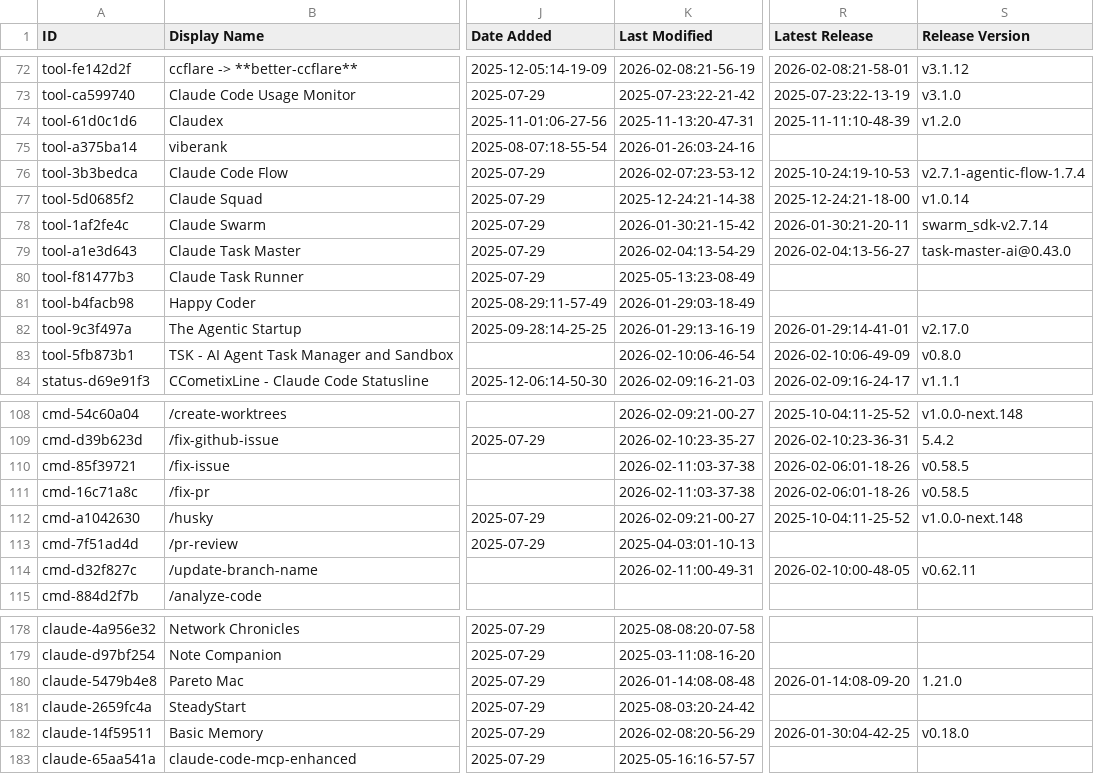
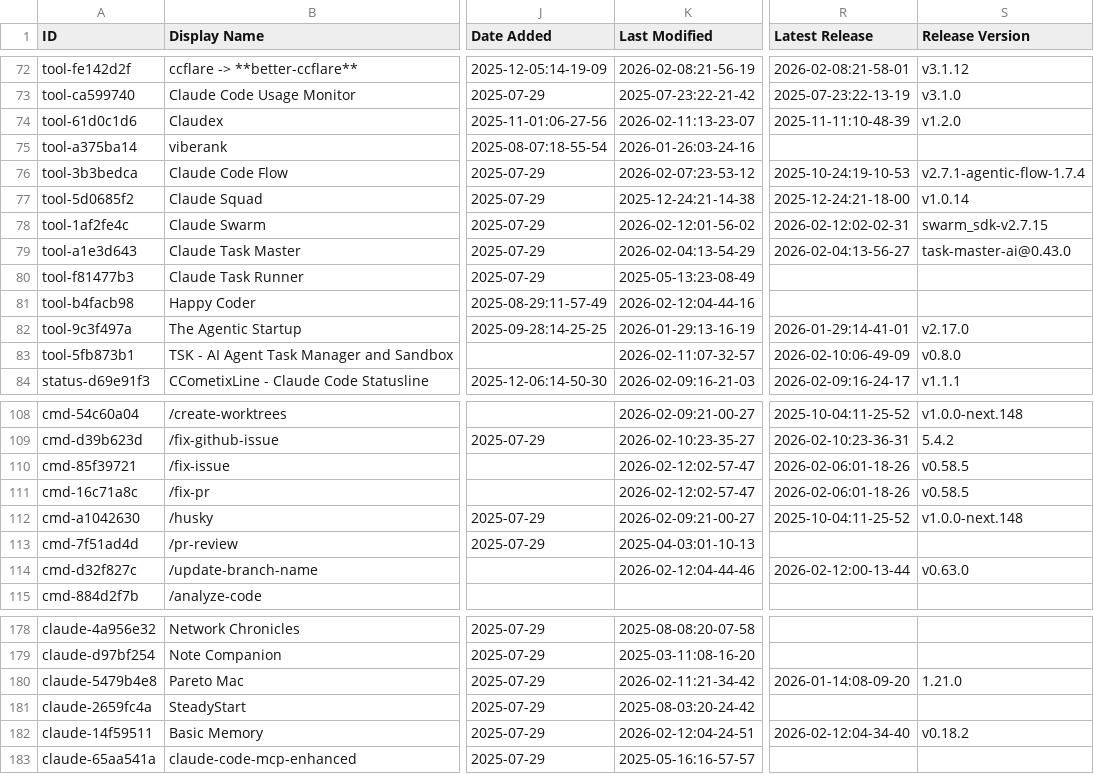
Before and after one commit to hesreallyhim-forks/awesome-claude-code, a CSV file: THE_RESOURCES_TABLE.csv, drawn as a sheet; only a part is shown, gaps mark what is left out; the diff covers the shown part only; the diff names each change by its address in the sheet, - before the commit and + after, or states it on an @@ line.

```diff
--- a/THE_RESOURCES_TABLE.csv
+++ b/THE_RESOURCES_TABLE.csv
-K74 (Last Modified): 2025-11-13:20-47-31
+K74 (Last Modified): 2026-02-11:13-23-07
-K78 (Last Modified): 2026-01-30:21-15-42
+K78 (Last Modified): 2026-02-12:01-56-02
-R78 (Latest Release): 2026-01-30:21-20-11
+R78 (Latest Release): 2026-02-12:02-02-31
-S78 (Release Version): swarm_sdk-v2.7.14
+S78 (Release Version): swarm_sdk-v2.7.15
-K81 (Last Modified): 2026-01-29:03-18-49
+K81 (Last Modified): 2026-02-12:04-44-16
-K83 (Last Modified): 2026-02-10:06-46-54
+K83 (Last Modified): 2026-02-11:07-32-57
-K110:K111 (Last Modified): 2026-02-11:03-37-38
+K110:K111 (Last Modified): 2026-02-12:02-57-47
-K114 (Last Modified): 2026-02-11:00-49-31
+K114 (Last Modified): 2026-02-12:04-44-46
-R114 (Latest Release): 2026-02-10:00-48-05
+R114 (Latest Release): 2026-02-12:00-13-44
-S114 (Release Version): v0.62.11
+S114 (Release Version): v0.63.0
-K180 (Last Modified): 2026-01-14:08-08-48
+K180 (Last Modified): 2026-02-11:21-34-42
-K182 (Last Modified): 2026-02-08:20-56-29
+K182 (Last Modified): 2026-02-12:04-24-51
-R182 (Latest Release): 2026-01-30:04-42-25
+R182 (Latest Release): 2026-02-12:04-34-40
-S182 (Release Version): v0.18.0
+S182 (Release Version): v0.18.2
```
Also changed, not shown: 44 edited cells elsewhere in this file.
